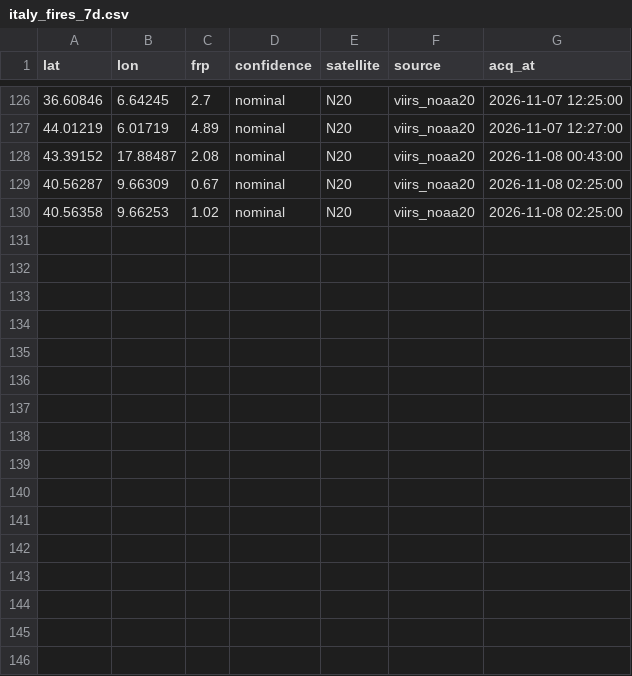
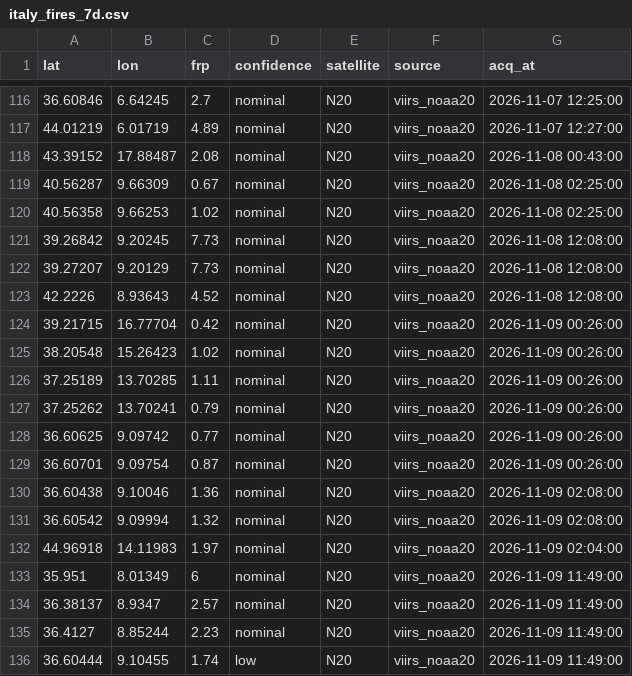
Before and after one commit to gjrichter/italy-fire-watch, a CSV file: italy_fires_7d.csv, drawn as a sheet; only a part is shown, gaps mark what is left out; the diff covers the shown part only; the diff names each change by its address in the sheet, - before the commit and + after, or states it on an @@ line.

```diff
--- a/italy_fires_7d.csv
+++ b/italy_fires_7d.csv
+row 121: 39.26842 | 9.20245 | 7.73 | nominal | N20 | viirs_noaa20 | 2026-11-08 12:08:00
+row 122: 39.27207 | 9.20129 | 7.73 | nominal | N20 | viirs_noaa20 | 2026-11-08 12:08:00
+row 123: 42.2226 | 8.93643 | 4.52 | nominal | N20 | viirs_noaa20 | 2026-11-08 12:08:00
+row 124: 39.21715 | 16.77704 | 0.42 | nominal | N20 | viirs_noaa20 | 2026-11-09 00:26:00
+row 125: 38.20548 | 15.26423 | 1.02 | nominal | N20 | viirs_noaa20 | 2026-11-09 00:26:00
+row 126: 37.25189 | 13.70285 | 1.11 | nominal | N20 | viirs_noaa20 | 2026-11-09 00:26:00
+row 127: 37.25262 | 13.70241 | 0.79 | nominal | N20 | viirs_noaa20 | 2026-11-09 00:26:00
+row 128: 36.60625 | 9.09742 | 0.77 | nominal | N20 | viirs_noaa20 | 2026-11-09 00:26:00
+row 129: 36.60701 | 9.09754 | 0.87 | nominal | N20 | viirs_noaa20 | 2026-11-09 00:26:00
+row 130: 36.60438 | 9.10046 | 1.36 | nominal | N20 | viirs_noaa20 | 2026-11-09 02:08:00
+row 131: 36.60542 | 9.09994 | 1.32 | nominal | N20 | viirs_noaa20 | 2026-11-09 02:08:00
+row 132: 44.96918 | 14.11983 | 1.97 | nominal | N20 | viirs_noaa20 | 2026-11-09 02:04:00
+row 133: 35.951 | 8.01349 | 6 | nominal | N20 | viirs_noaa20 | 2026-11-09 11:49:00
+row 134: 36.38137 | 8.9347 | 2.57 | nominal | N20 | viirs_noaa20 | 2026-11-09 11:49:00
+row 135: 36.4127 | 8.85244 | 2.23 | nominal | N20 | viirs_noaa20 | 2026-11-09 11:49:00
+row 136: 36.60444 | 9.10455 | 1.74 | low | N20 | viirs_noaa20 | 2026-11-09 11:49:00
```
Also changed, not shown: 10 removed rows elsewhere in this file, italy_fires_current.csv, 6 other files.
